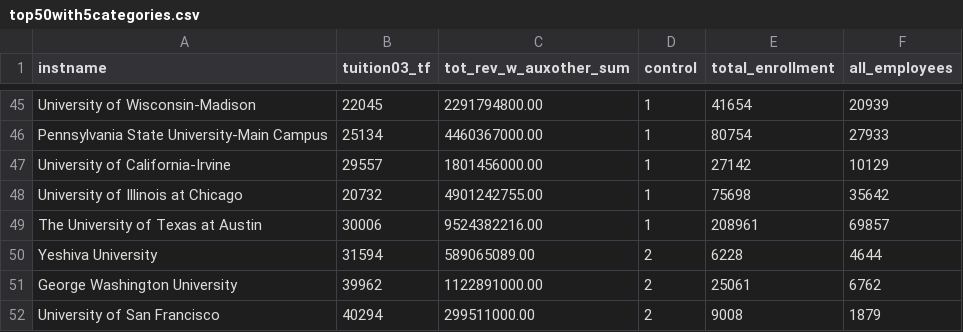
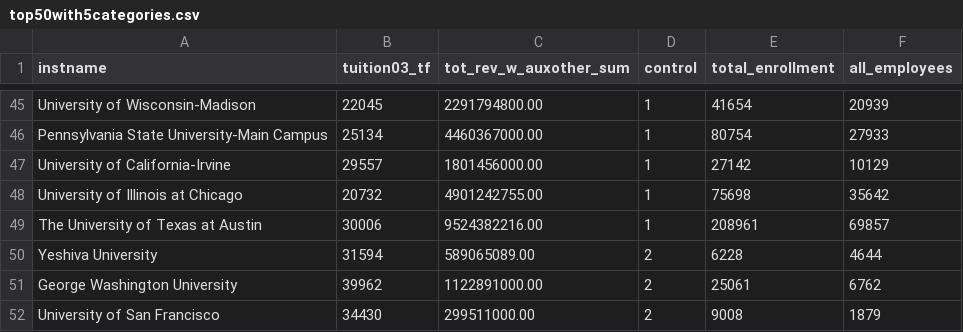
Before and after one commit to peter4k/DataVisualizationProject, a CSV file: data/top50with5categories.csv, drawn as a sheet; only a part is shown, gaps mark what is left out.

Commit message:
Update top50with5categories.csv

```diff
--- a/data/top50with5categories.csv
+++ b/data/top50with5categories.csv
@@ -51,2 +51,2 @@ Yeshiva University,31594,589065089.00 ,2,6228,4644
 George Washington University,39962,1122891000.00 ,2,25061,6762
-University of San Francisco,40294,299511000.00 ,2,9008,1879
+University of San Francisco,34430,299511000.00 ,2,9008,1879
```
